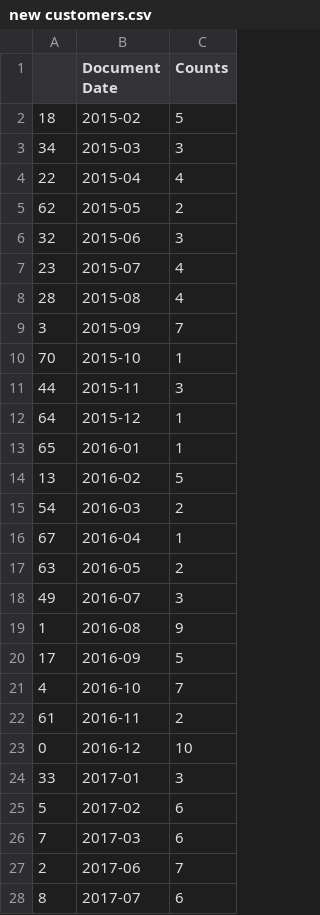
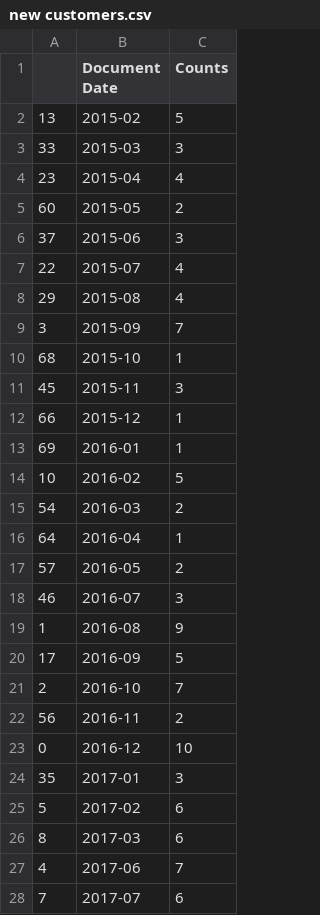
Before and after one commit to yahaod/DS-Project-Group-19, a CSV file: Data files for UniMelb Project - data until 2021/new customers.csv, drawn as a sheet; only a part is shown; the diff covers the shown part only.

```diff
--- a/Data files for UniMelb Project - data until 2021/new customers.csv
+++ b/Data files for UniMelb Project - data until 2021/new customers.csv
@@ -1,28 +1,28 @@
 ,Document Date,Counts
-18,2015-02,5
-34,2015-03,3
-22,2015-04,4
-62,2015-05,2
-32,2015-06,3
-23,2015-07,4
-28,2015-08,4
+13,2015-02,5
+33,2015-03,3
+23,2015-04,4
+60,2015-05,2
+37,2015-06,3
+22,2015-07,4
+29,2015-08,4
 3,2015-09,7
-70,2015-10,1
-44,2015-11,3
-64,2015-12,1
-65,2016-01,1
-13,2016-02,5
+68,2015-10,1
+45,2015-11,3
+66,2015-12,1
+69,2016-01,1
+10,2016-02,5
 54,2016-03,2
-67,2016-04,1
-63,2016-05,2
-49,2016-07,3
+64,2016-04,1
+57,2016-05,2
+46,2016-07,3
 1,2016-08,9
 17,2016-09,5
-4,2016-10,7
-61,2016-11,2
+2,2016-10,7
+56,2016-11,2
 0,2016-12,10
-33,2017-01,3
+35,2017-01,3
 5,2017-02,6
-7,2017-03,6
-2,2017-06,7
-8,2017-07,6
+8,2017-03,6
+4,2017-06,7
+7,2017-07,6
```
Also changed, not shown: 3 added rows, 3 removed rows and 36 edited cells elsewhere in this file, data_state_product/PAC23_sale_sa.csv, data_state_product/PAC23_sale_vic.csv, 5 other files.
